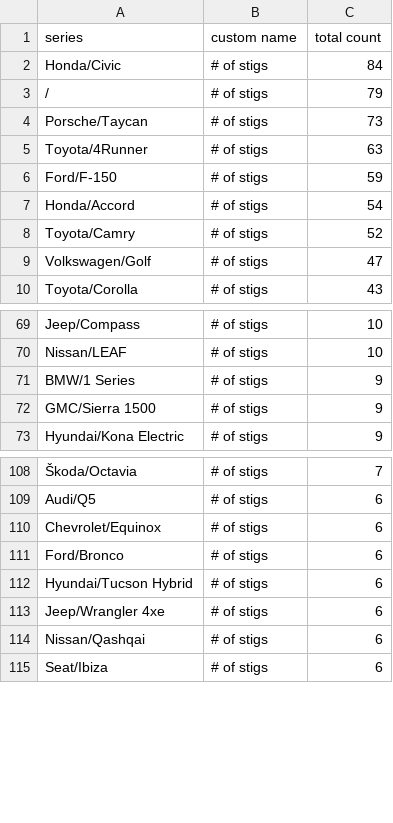
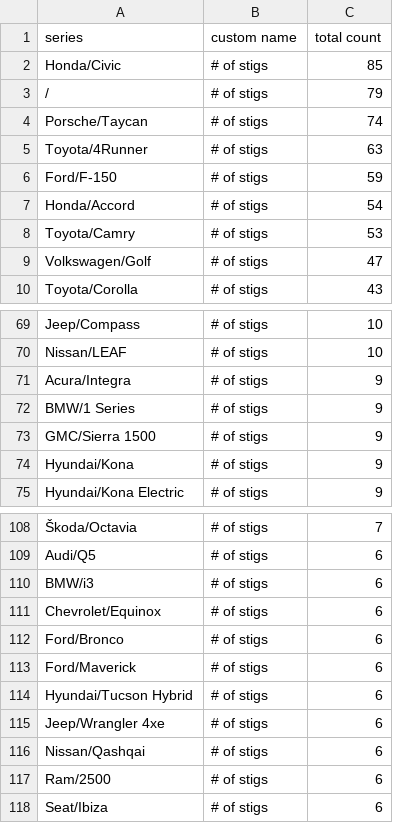
Before and after one commit to ClutchEngineering/sidecar.clutch.engineering, a CSV file: Sources/gensite/export-carplay-drivers-by-model.csv, drawn as a sheet; only a part is shown, gaps mark what is left out; the diff covers the shown part only; the diff names each change by its address in the sheet, - before the commit and + after, or states it on an @@ line.

```diff
--- a/Sources/gensite/export-carplay-drivers-by-model.csv
+++ b/Sources/gensite/export-carplay-drivers-by-model.csv
-C2 (total count): 84
+C2 (total count): 85
-C4 (total count): 73
+C4 (total count): 74
-C8 (total count): 52
+C8 (total count): 53
+row 71: Acura/Integra | # of stigs | 9
+row 74: Hyundai/Kona | # of stigs | 9
+row 110: BMW/i3 | # of stigs | 6
+row 113: Ford/Maverick | # of stigs | 6
+row 117: Ram/2500 | # of stigs | 6
```
Also changed, not shown: 7 added rows, 12 removed rows and 1 edited cell elsewhere in this file, Sources/gensite/export-carplay-distance-traveled-by-model-yesterday.csv.
